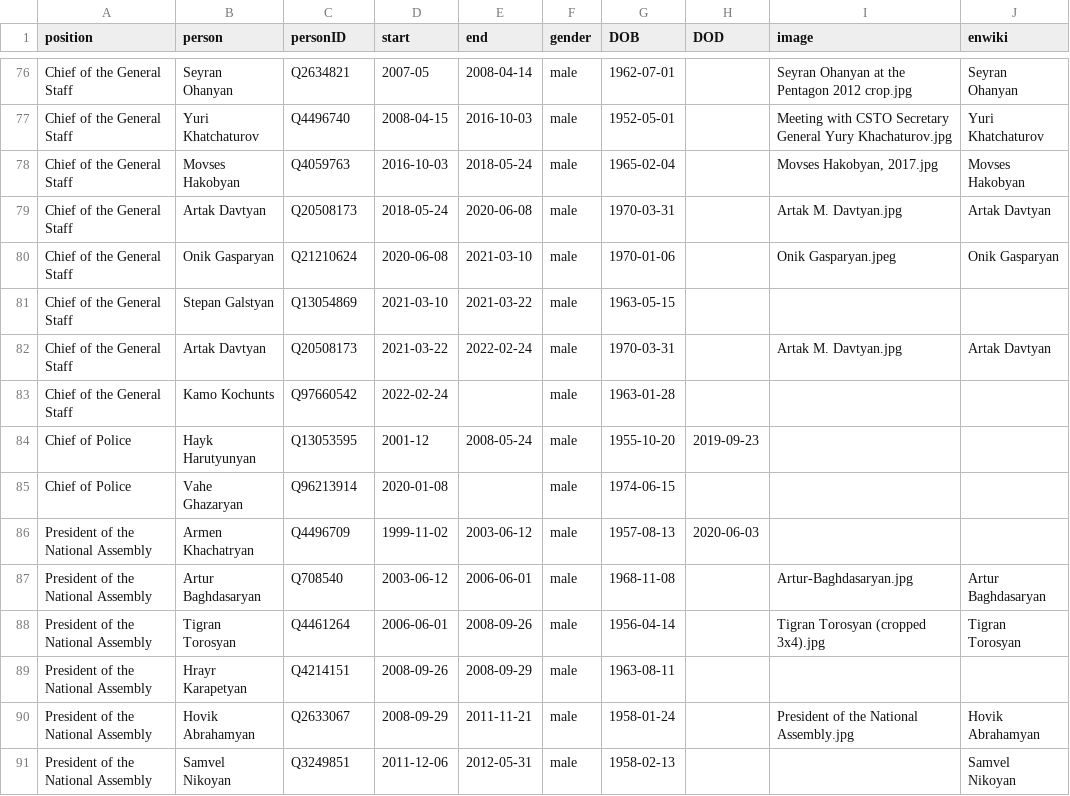
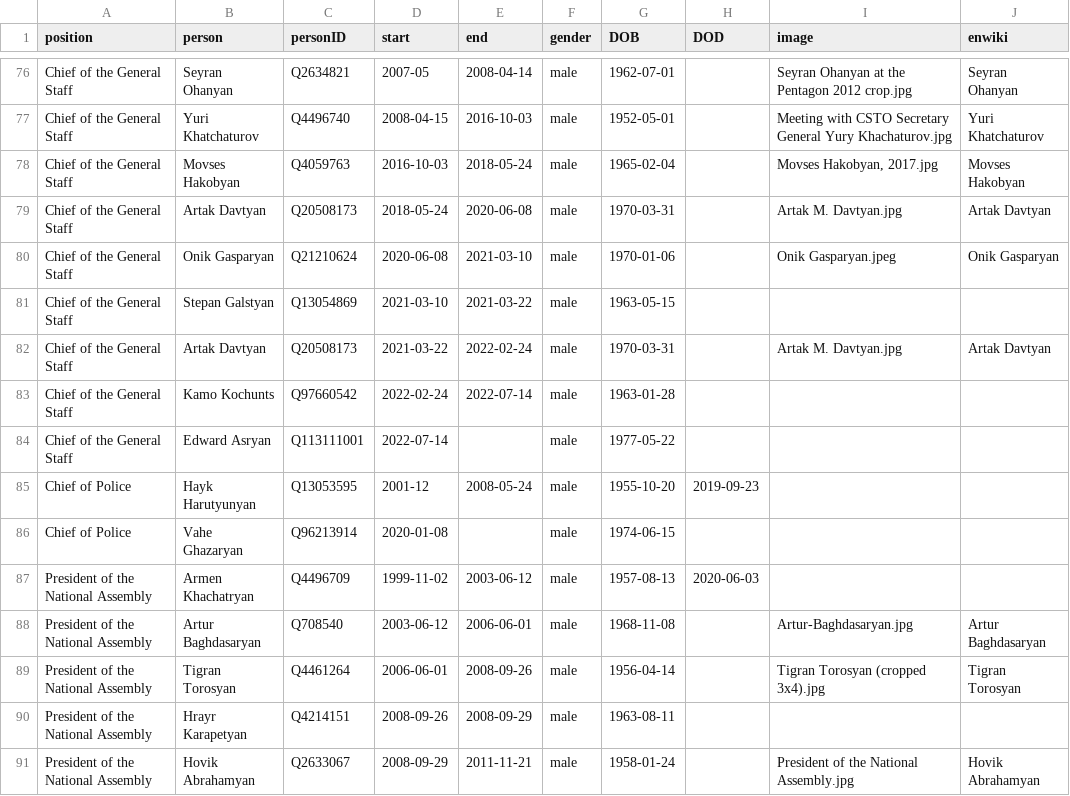
Before and after one commit to every-politician-scrapers/armenia-ministers, a CSV file: html/holders21.csv, drawn as a sheet; only a part is shown, gaps mark what is left out; the shorter side is filled out with more unchanged rows.

```diff
--- a/html/holders21.csv
+++ b/html/holders21.csv
@@ -82,3 +82,4 @@ Chief of the General Staff,Stepan Galstyan,Q13054869,2021-03-10,2021-03-22,male,
 Chief of the General Staff,Artak Davtyan,Q20508173,2021-03-22,2022-02-24,male,1970-03-31,,Artak M. Davtyan.jpg,Artak Davtyan
-Chief of the General Staff,Kamo Kochunts,Q97660542,2022-02-24,,male,1963-01-28,,,
+Chief of the General Staff,Kamo Kochunts,Q97660542,2022-02-24,2022-07-14,male,1963-01-28,,,
+Chief of the General Staff,Edward Asryan,Q113111001,2022-07-14,,male,1977-05-22,,,
 Chief of Police,Hayk Harutyunyan,Q13053595,2001-12,2008-05-24,male,1955-10-20,2019-09-23,,
```
Also changed, not shown: html/current.csv, 2 other files.
